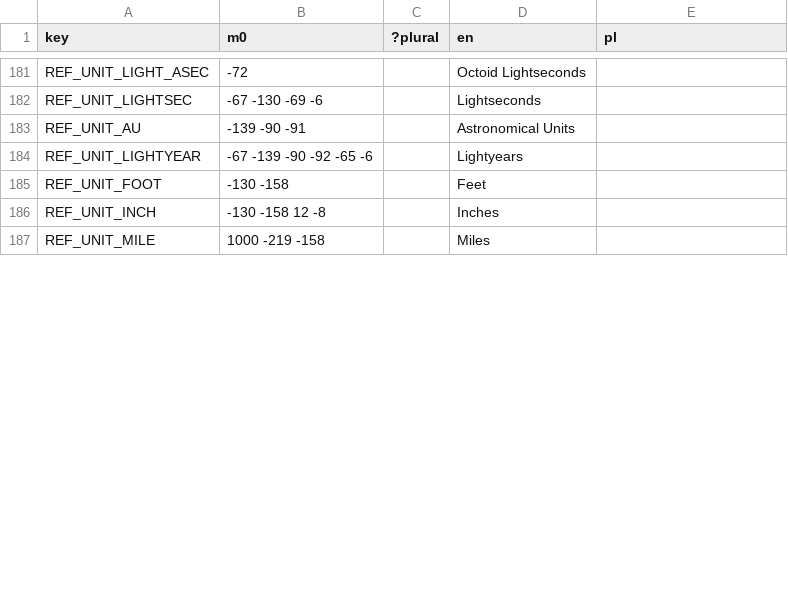
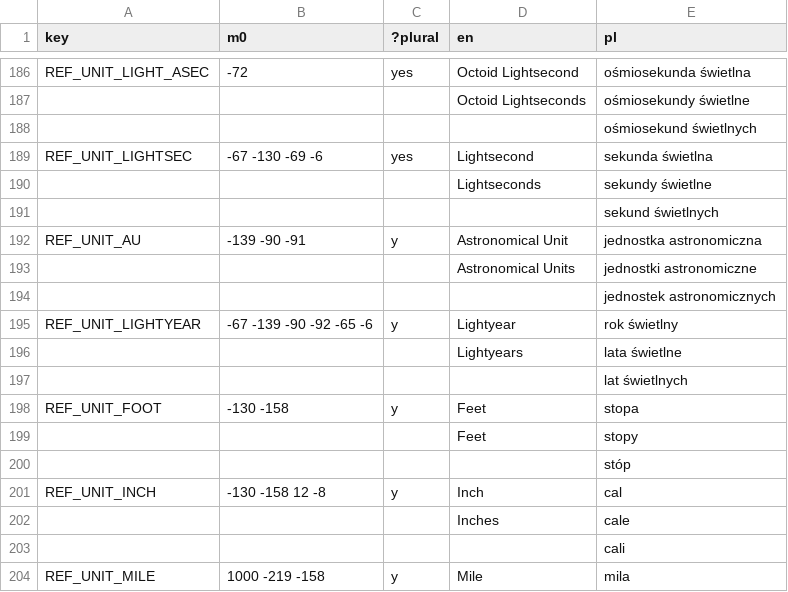
Before and after one commit to A5TR0spud/dscr_asterclient, a CSV file: Localization/lang.csv, drawn as a sheet; only a part is shown, gaps mark what is left out; addresses are those after the commit; the diff covers the shown part only; the diff names each change by its address in the sheet, - before the commit and + after, or states it on an @@ line.

```diff
--- a/Localization/lang.csv
+++ b/Localization/lang.csv
-C186 (?plural): (empty)
+C186 (?plural): yes
-D186 (en): Octoid Lightseconds
+D186 (en): Octoid Lightsecond
-E186 (pl): (empty)
+E186 (pl): ośmiosekunda świetlna
+row 187:  |  |  | Octoid Lightseconds | ośmiosekundy świetlne
+row 188:  |  |  |  | ośmiosekund świetlnych
-C189 (?plural): (empty)
+C189 (?plural): yes
-D189 (en): Lightseconds
+D189 (en): Lightsecond
-E189 (pl): (empty)
+E189 (pl): sekunda świetlna
+row 190:  |  |  | Lightseconds | sekundy świetlne
+row 191:  |  |  |  | sekund świetlnych
-C192 (?plural): (empty)
+C192 (?plural): y
-D192 (en): Astronomical Units
+D192 (en): Astronomical Unit
-E192 (pl): (empty)
+E192 (pl): jednostka astronomiczna
+row 193:  |  |  | Astronomical Units | jednostki astronomiczne
+row 194:  |  |  |  | jednostek astronomicznych
-C195 (?plural): (empty)
+C195 (?plural): y
-D195 (en): Lightyears
+D195 (en): Lightyear
-E195 (pl): (empty)
+E195 (pl): rok świetlny
+row 196:  |  |  | Lightyears | lata świetlne
+row 197:  |  |  |  | lat świetlnych
-C198 (?plural): (empty)
+C198 (?plural): y
-E198 (pl): (empty)
+E198 (pl): stopa
+row 199:  |  |  | Feet | stopy
+row 200:  |  |  |  | stóp
-C201 (?plural): (empty)
+C201 (?plural): y
-D201 (en): Inches
+D201 (en): Inch
-E201 (pl): (empty)
+E201 (pl): cal
+row 202:  |  |  | Inches | cale
+row 203:  |  |  |  | cali
-C204 (?plural): (empty)
+C204 (?plural): y
-D204 (en): Miles
+D204 (en): Mile
-E204 (pl): (empty)
+E204 (pl): mila
```
Also changed, not shown: 41 added rows and 87 edited cells elsewhere in this file, Localization/periodic_table.csv, 2 other files.
